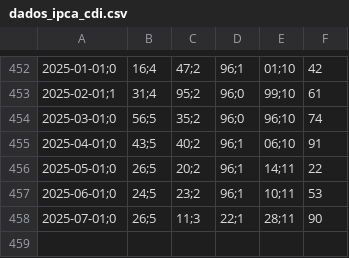
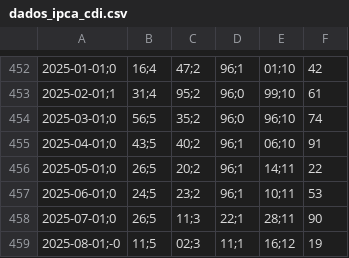
Before and after one commit to VBGVictor/CVM-FII-Data, a CSV file: output/dados_projeto/dados_ipca_cdi.csv, drawn as a sheet; only a part is shown, gaps mark what is left out.

```diff
--- a/output/dados_projeto/dados_ipca_cdi.csv
+++ b/output/dados_projeto/dados_ipca_cdi.csv
@@ -458 +458,2 @@
 2025-07-01;0,26;5,11;3,22;1,28;11,90
+2025-08-01;-0,11;5,02;3,11;1,16;12,19
```
Also changed, not shown: output/dados_projeto/datas_pagamento_dividendos.csv.
